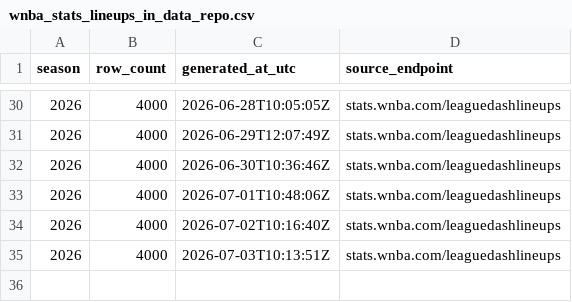
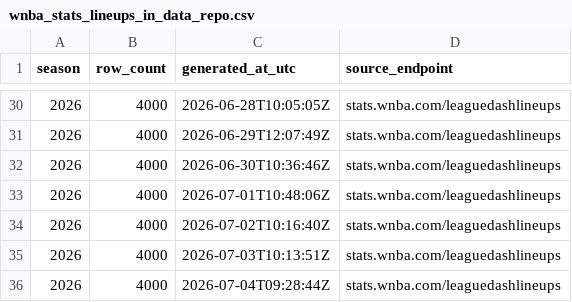
Before and after one commit to sportsdataverse/wehoop-wnba-stats-data, a CSV file: wnba_stats/wnba_stats_lineups_in_data_repo.csv, drawn as a sheet; only a part is shown, gaps mark what is left out; the diff names each change by its address in the sheet, - before the commit and + after, or states it on an @@ line.

```diff
--- a/wnba_stats/wnba_stats_lineups_in_data_repo.csv
+++ b/wnba_stats/wnba_stats_lineups_in_data_repo.csv
+row 36: 2026 | 4000 | 2026-07-04T09:28:44Z | stats.wnba.com/leaguedashlineups
```
Also changed, not shown: 2 other files.
